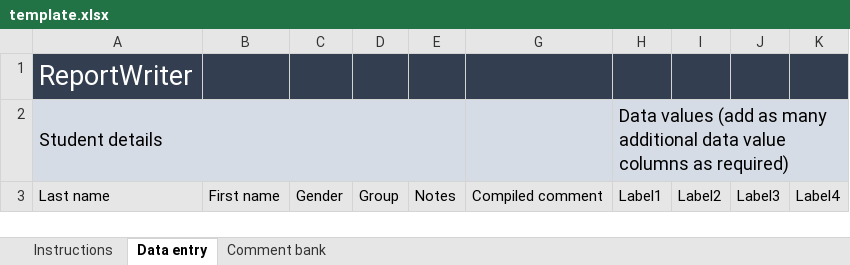
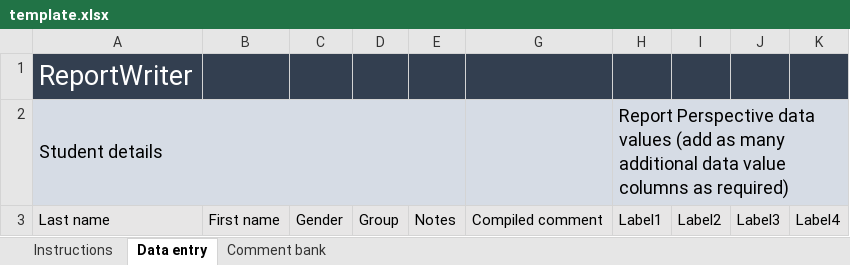
Before and after one commit to awdimmick/ReportWriter, an Excel workbook: resources/template.xlsx, sheet Data entry, drawn as a sheet; values as stored, in another font and other column widths than the file's, no borders; the diff names each change by its address in the sheet, - before the commit and + after, or states it on an @@ line.

Commit message:
Updated the ReportWriter template and layout.html to change references to "data labels" to "perspective labels"

```diff
--- a/resources/template.xlsx (sheet Data entry)
+++ b/resources/template.xlsx (sheet Data entry)
-H2: Data values (add…
+H2: Report Perspective data values (add…
```
Also changed, not shown: 2 other files.
